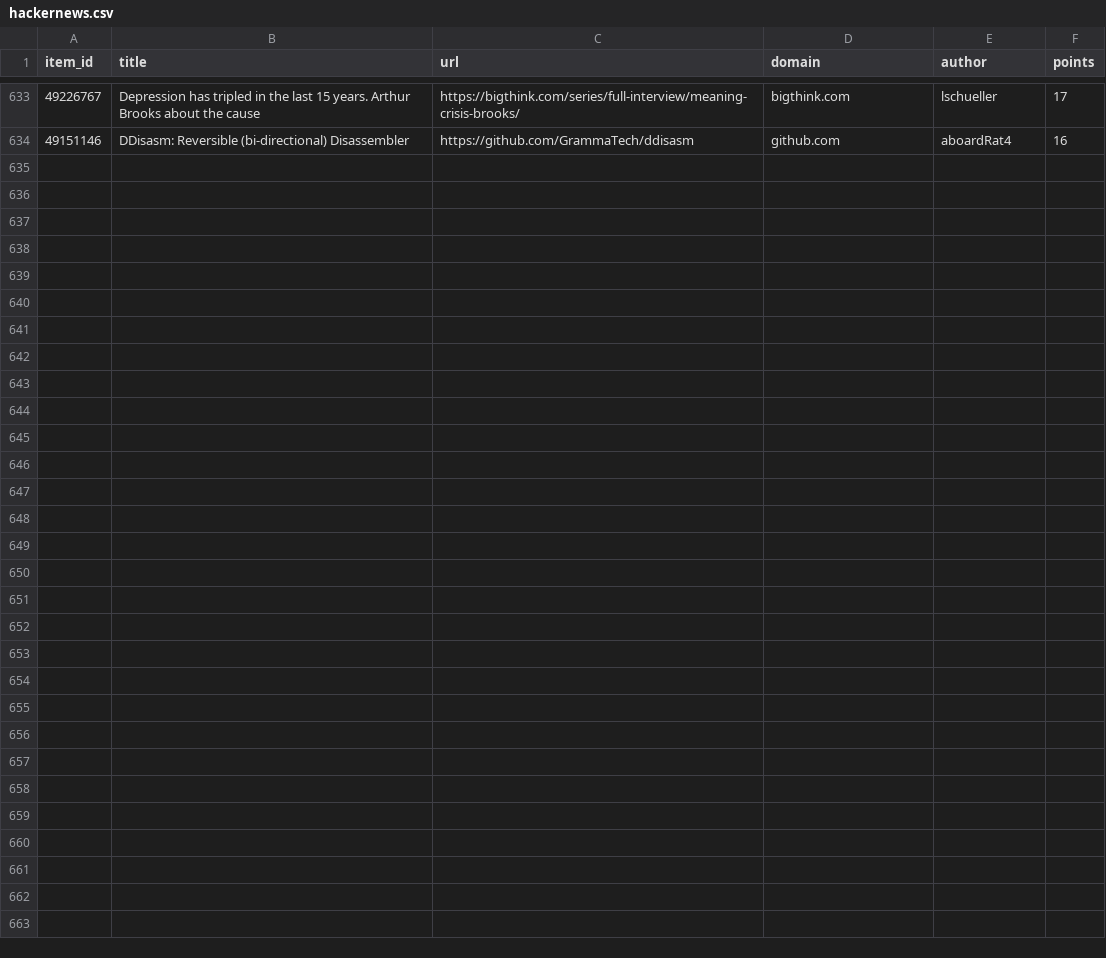
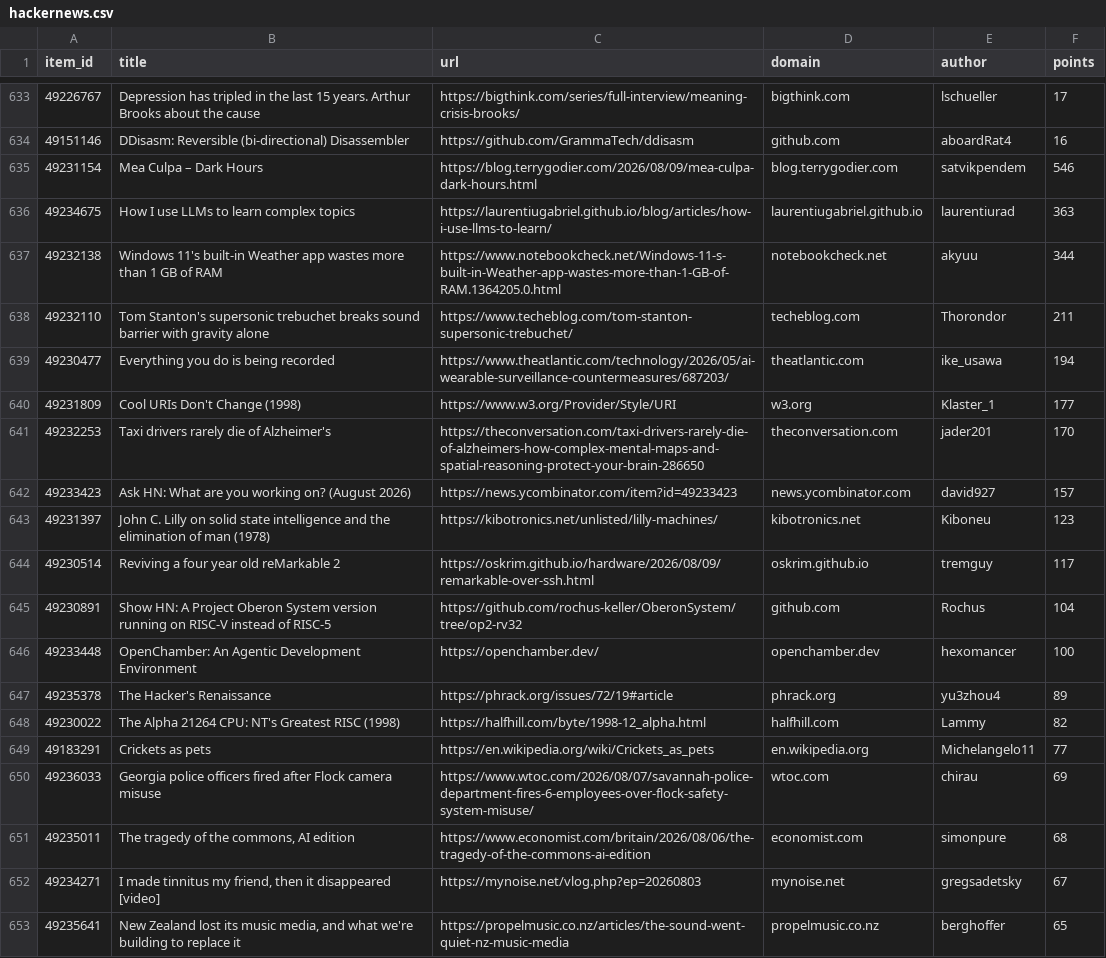
Before and after one commit to farajzada/cronos, a CSV file: data/hackernews.csv, drawn as a sheet; only a part is shown, gaps mark what is left out; the diff covers the shown part only.

```diff
--- a/data/hackernews.csv
+++ b/data/hackernews.csv
@@ -634 +634,20 @@ item_id,title,url,domain,author,points
 49151146,DDisasm: Reversible (bi-directional) Disassembler,https://github.com/GrammaTech/ddisasm,github.com,aboardRat4,16
+49231154,Mea Culpa – Dark Hours,https://blog.terrygodier.com/2026/08/09/mea-culpa-dark-hours.html,blog.terrygodier.com,satvikpendem,546
+49234675,How I use LLMs to learn complex topics,https://laurentiugabriel.github.io/blog/articles/how-i-use-llms-to-learn/,laurentiugabriel.github.io,laurentiurad,363
+49232138,Windows 11's built-in Weather app wastes more than 1 GB of RAM,https://www.notebookcheck.net/Windows-11-s-built-in-Weather-app-wastes-more-than-1-GB-of-RAM.1364205.0.html,notebookcheck.net,akyuu,344
+49232110,Tom Stanton's supersonic trebuchet breaks sound barrier with gravity alone,https://www.techeblog.com/tom-stanton-supersonic-trebuchet/,techeblog.com,Thorondor,211
+49230477,Everything you do is being recorded,https://www.theatlantic.com/technology/2026/05/ai-wearable-surveillance-countermeasures/687203/,theatlantic.com,ike_usawa,194
+49231809,Cool URIs Don't Change (1998),https://www.w3.org/Provider/Style/URI,w3.org,Klaster_1,177
+49232253,Taxi drivers rarely die of Alzheimer's,https://theconversation.com/taxi-drivers-rarely-die-of-alzheimers-how-complex-mental-maps-and-spatial-reasoning-protect-your-brain-286650,theconversation.com,jader201,170
+49233423,Ask HN: What are you working on? (August 2026),https://news.ycombinator.com/item?id=49233423,news.ycombinator.com,david927,157
+49231397,John C. Lilly on solid state intelligence and the elimination of man (1978),https://kibotronics.net/unlisted/lilly-machines/,kibotronics.net,Kiboneu,123
+49230514,Reviving a four year old reMarkable 2,https://oskrim.github.io/hardware/2026/08/09/remarkable-over-ssh.html,oskrim.github.io,tremguy,117
+49230891,Show HN: A Project Oberon System version running on RISC-V instead of RISC-5,https://github.com/rochus-keller/OberonSystem/tree/op2-rv32,github.com,Rochus,104
+49233448,OpenChamber: An Agentic Development Environment,https://openchamber.dev/,openchamber.dev,hexomancer,100
+49235378,The Hacker's Renaissance,https://phrack.org/issues/72/19#article,phrack.org,yu3zhou4,89
+49230022,The Alpha 21264 CPU: NT's Greatest RISC (1998),https://halfhill.com/byte/1998-12_alpha.html,halfhill.com,Lammy,82
+49183291,Crickets as pets,https://en.wikipedia.org/wiki/Crickets_as_pets,en.wikipedia.org,Michelangelo11,77
+49236033,Georgia police officers fired after Flock camera misuse,https://www.wtoc.com/2026/08/07/savannah-police-department-fires-6-employees-over-flock-safety-system-misuse/,wtoc.com,chirau,69
+49235011,"The tragedy of the commons, AI edition",https://www.economist.com/britain/2026/08/06/the-tragedy-of-the-commons-ai-edition,economist.com,simonpure,68
+49234271,"I made tinnitus my friend, then it disappeared [video]",https://mynoise.net/vlog.php?ep=20260803,mynoise.net,gregsadetsky,67
+49235641,"New Zealand lost its music media, and what we're building to replace it",https://propelmusic.co.nz/articles/the-sound-went-quiet-nz-music-media,propelmusic.co.nz,berghoffer,65
```
Also changed, not shown: 9 added rows elsewhere in this file, 2 other files.
